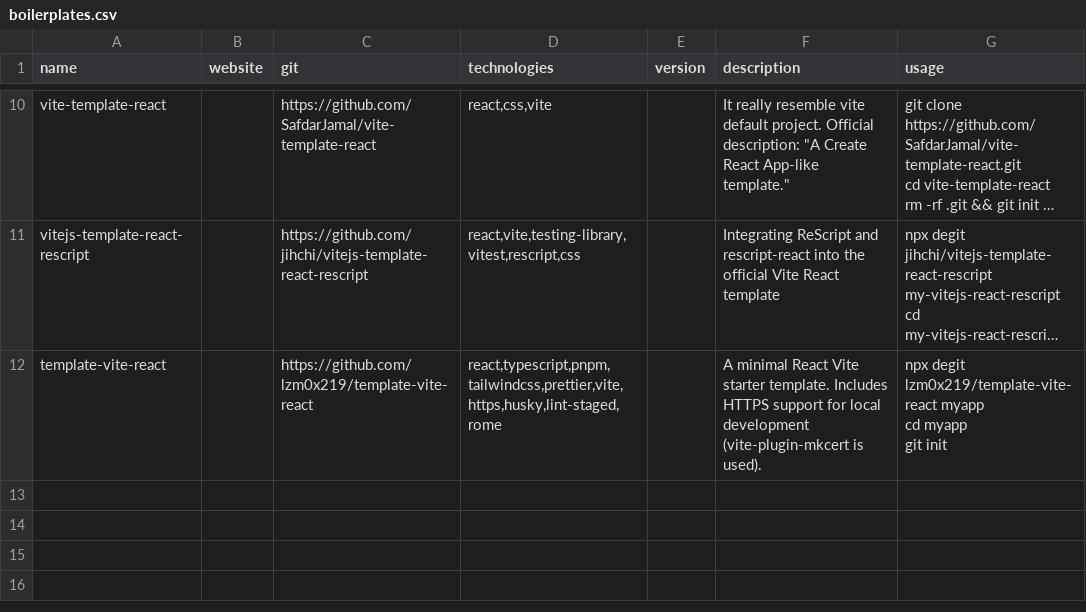
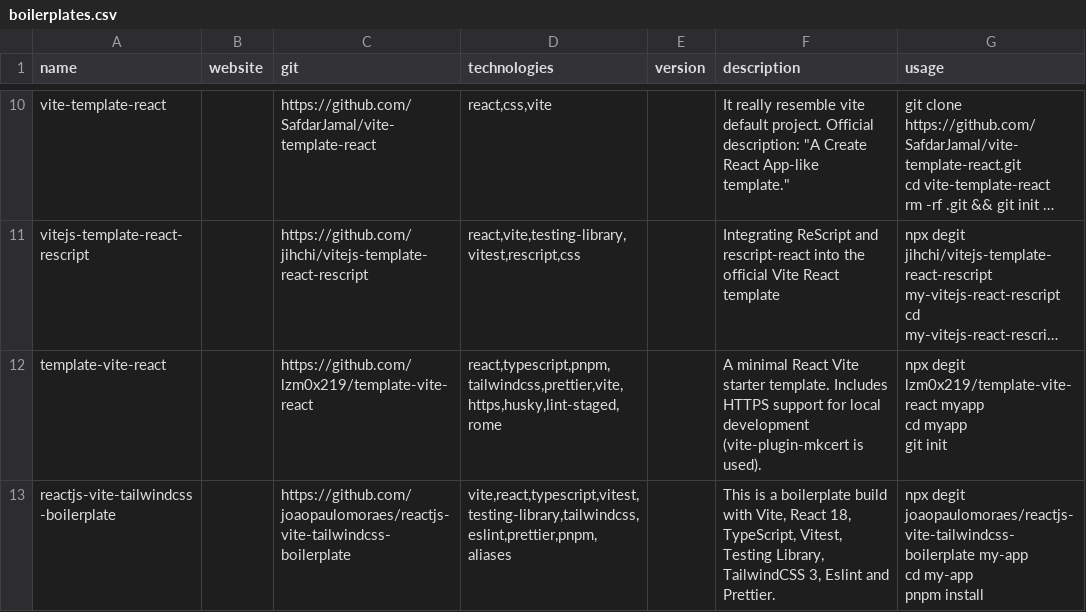
Before and after one commit to akondratsky/compendium, a CSV file: src/data/boilerplates.csv, drawn as a sheet; only a part is shown, gaps mark what is left out; long unchanged cells end in …; ↵ is a line break in a cell; the diff names each change by its address in the sheet, - before the commit and + after, or states it on an @@ line.

Commit message:
reactjs-vite-tailwindcss-boilerplate

```diff
--- a/src/data/boilerplates.csv
+++ b/src/data/boilerplates.csv
+row 13: reactjs-vite-tailwindcss-boilerplate |  | https://github.com/joaopaulomoraes/reactjs-vite-tailwindcss-boilerplate | vite,react,typescript,vitest,testing-library,tailwindcss,eslint,prettier,pnpm,aliases |  | This is a boilerplate build with Vite, React 18, TypeScript, Vitest, Testing Library, TailwindCSS 3, Eslint and Prettier. | npx degit joaopaulomoraes/reactjs-vite-tailwindcss-boilerplate my-app ↵ cd my-app ↵ pnpm install
```
